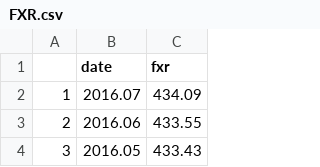
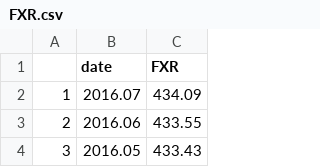
Before and after one commit to EthanCIC/GoldPrice, a CSV file: FXR.csv, drawn as a sheet; only a part is shown.

```diff
--- a/FXR.csv
+++ b/FXR.csv
@@ -1,2 +1,2 @@
-"","date","fxr"
+"","date","FXR"
 "1","2016.07","434.09"
```
Also changed, not shown: EUR.csv, USD.csv, 8 other files.
